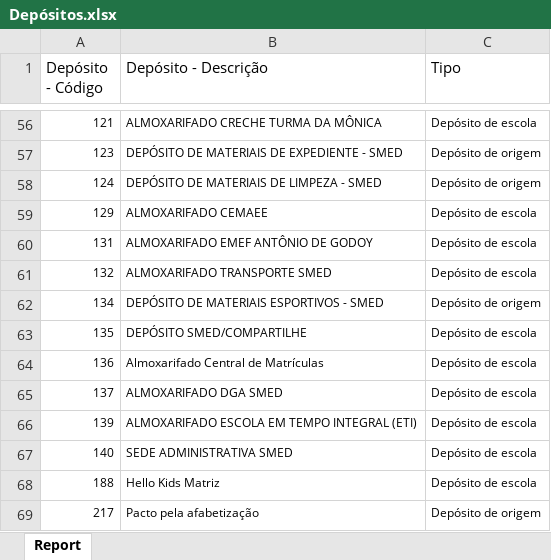
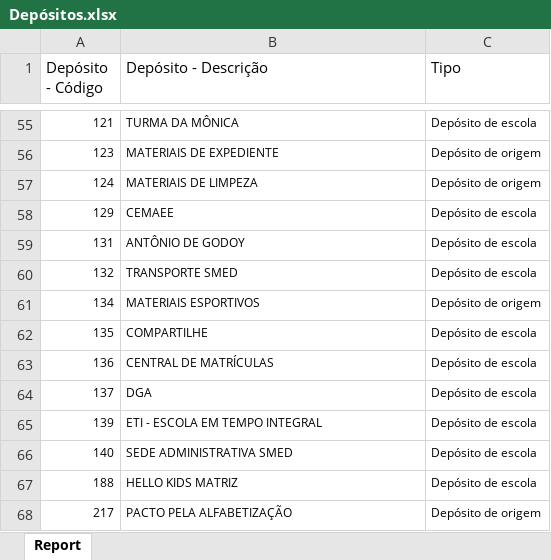
Before and after one commit to VitorRosaDev/TransferTool, an Excel workbook: assets/Tabelas de referência/Depósitos.xlsx, sheet Report, drawn as a sheet; only a part is shown, gaps mark what is left out; values as stored, in another font and other column widths than the file's, no borders; table styles not drawn; addresses are those after the commit; the diff covers the shown part only; the diff names each change by its address in the sheet, - before the commit and + after, or states it on an @@ line.

```diff
--- a/assets/Tabelas de referência/Depósitos.xlsx (sheet Report)
+++ b/assets/Tabelas de referência/Depósitos.xlsx (sheet Report)
-B55 (Depósito - Descrição): ALMOXARIFADO CRECHE TURMA DA MÔNICA
+B55 (Depósito - Descrição): TURMA DA MÔNICA
-B56 (Depósito - Descrição): DEPÓSITO DE MATERIAIS DE EXPEDIENTE - SMED
+B56 (Depósito - Descrição): MATERIAIS DE EXPEDIENTE
-B57 (Depósito - Descrição): DEPÓSITO DE MATERIAIS DE LIMPEZA - SMED
+B57 (Depósito - Descrição): MATERIAIS DE LIMPEZA
-B58 (Depósito - Descrição): ALMOXARIFADO CEMAEE
+B58 (Depósito - Descrição): CEMAEE
-B59 (Depósito - Descrição): ALMOXARIFADO EMEF ANTÔNIO DE GODOY
+B59 (Depósito - Descrição): ANTÔNIO DE GODOY
-B60 (Depósito - Descrição): ALMOXARIFADO TRANSPORTE SMED
+B60 (Depósito - Descrição): TRANSPORTE SMED
-B61 (Depósito - Descrição): DEPÓSITO DE MATERIAIS ESPORTIVOS - SMED
+B61 (Depósito - Descrição): MATERIAIS ESPORTIVOS
-B62 (Depósito - Descrição): DEPÓSITO SMED/COMPARTILHE
+B62 (Depósito - Descrição): COMPARTILHE
-B63 (Depósito - Descrição): Almoxarifado Central de Matrículas
+B63 (Depósito - Descrição): CENTRAL DE MATRÍCULAS
-B64 (Depósito - Descrição): ALMOXARIFADO DGA SMED
+B64 (Depósito - Descrição): DGA
-B65 (Depósito - Descrição): ALMOXARIFADO ESCOLA EM TEMPO INTEGRAL (ETI)
+B65 (Depósito - Descrição): ETI - ESCOLA EM TEMPO INTEGRAL
-B67 (Depósito - Descrição): Hello Kids Matriz
+B67 (Depósito - Descrição): HELLO KIDS MATRIZ
-B68 (Depósito - Descrição): Pacto pela afabetização
+B68 (Depósito - Descrição): PACTO PELA ALFABETIZAÇÃO
```
Also changed, not shown: 1 removed row and 51 edited cells elsewhere in this sheet, assets/Tabelas de referência/Itens.xlsx, 1 other file.
